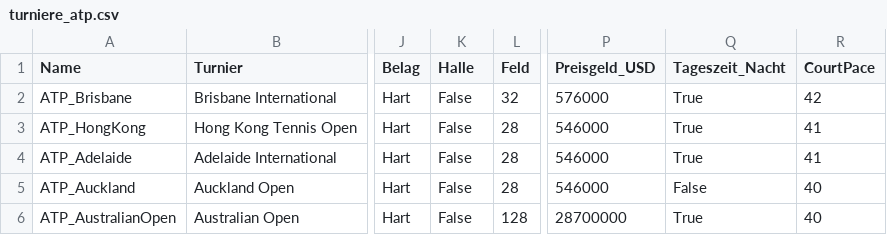
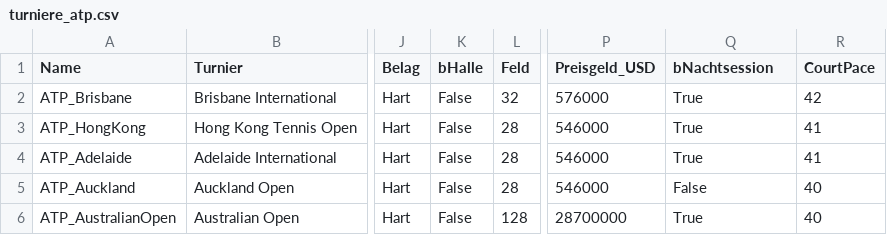
Before and after one commit to gb9ktfzsby-collab/Matchball-Tennis, a CSV file: Unreal/Data/turniere_atp.csv, drawn as a sheet; only a part is shown, gaps mark what is left out; the diff names each change by its address in the sheet, - before the commit and + after, or states it on an @@ line.

```diff
--- a/Unreal/Data/turniere_atp.csv
+++ b/Unreal/Data/turniere_atp.csv
-K1: Halle
+K1: bHalle
-Q1: Tageszeit_Nacht
+Q1: bNachtsession
```
Also changed, not shown: Unreal/Data/anlagen.csv, Unreal/Data/turniere_niedrig.csv, 3 other files.
